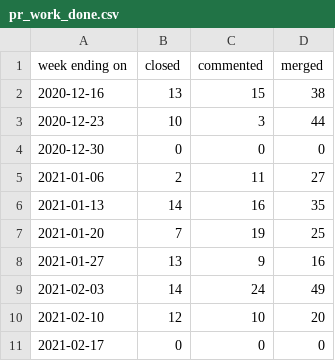
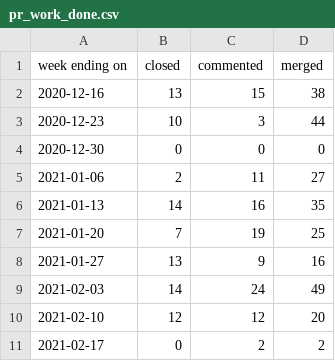
Before and after one commit to terrorizer1980/community_management, a CSV file: docs/pr_work_done.csv, drawn as a sheet.

```diff
--- a/docs/pr_work_done.csv
+++ b/docs/pr_work_done.csv
@@ -9,3 +9,3 @@ week ending on,closed,commented,merged
 2021-02-03,14,24,49
-2021-02-10,12,10,20
-2021-02-17,0,0,0
+2021-02-10,12,12,20
+2021-02-17,0,2,2
```
Also changed, not shown: created_per_day.csv, 21 other files.
